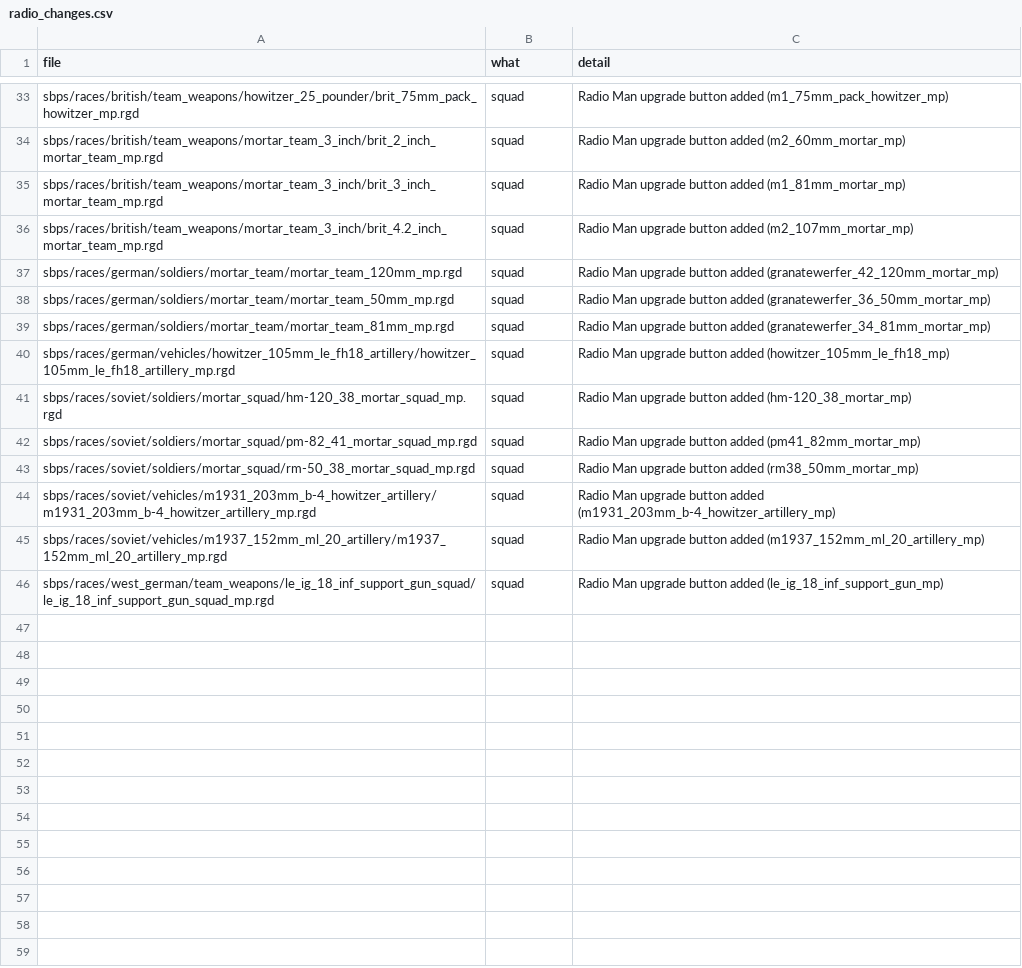
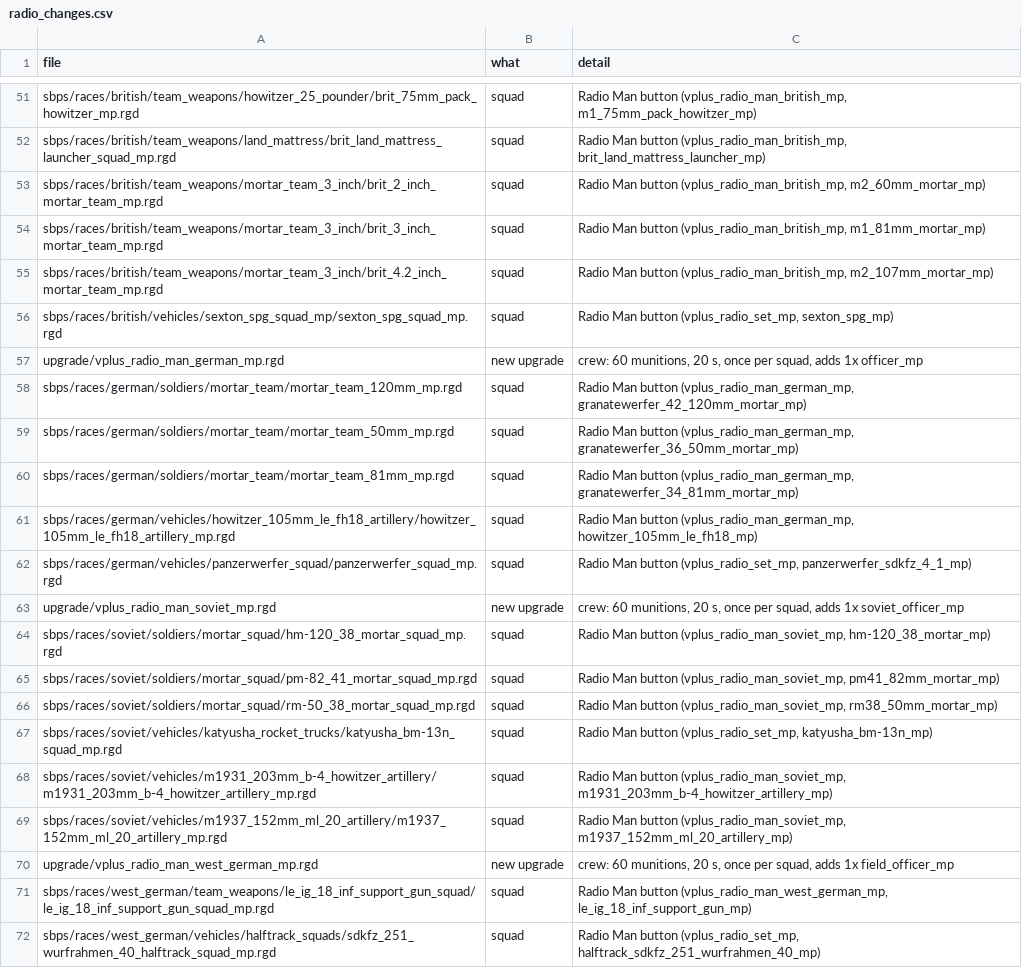
Before and after one commit to og-cz/coh2.vplus-mod, a CSV file: reports/radio_changes.csv, drawn as a sheet; only a part is shown, gaps mark what is left out; addresses are those after the commit; the diff covers the shown part only; the diff names each change by its address in the sheet, - before the commit and + after, or states it on an @@ line.

Commit message:
1.2.0: MGs vanilla hit-scan with Kriegspiel damage, working Radio Man (adds observer, real weapons, rocket artillery), AI may retreat, less grenade spam, no artillery sandbag ring

```diff
--- a/reports/radio_changes.csv
+++ b/reports/radio_changes.csv
-C51 (detail): Radio Man upgrade button added (m1_75mm_pack_howitzer_mp)
+C51 (detail): Radio Man button (vplus_radio_man_british_mp, m1_75mm_pack_howitzer_mp)
+row 52: sbps/races/british/team_weapons/land_mattress/brit_land_mattress_launcher_squad_mp.rgd | squad | Radio Man button (vplus_radio_man_british_mp, brit_land_mattress_launcher_mp)
-C53 (detail): Radio Man upgrade button added (m2_60mm_mortar_mp)
+C53 (detail): Radio Man button (vplus_radio_man_british_mp, m2_60mm_mortar_mp)
-C54 (detail): Radio Man upgrade button added (m1_81mm_mortar_mp)
+C54 (detail): Radio Man button (vplus_radio_man_british_mp, m1_81mm_mortar_mp)
-C55 (detail): Radio Man upgrade button added (m2_107mm_mortar_mp)
+C55 (detail): Radio Man button (vplus_radio_man_british_mp, m2_107mm_mortar_mp)
+row 56: sbps/races/british/vehicles/sexton_spg_squad_mp/sexton_spg_squad_mp.rgd | squad | Radio Man button (vplus_radio_set_mp, sexton_spg_mp)
+row 57: upgrade/vplus_radio_man_german_mp.rgd | new upgrade | crew: 60 munitions, 20 s, once per squad, adds 1x officer_mp
-C58 (detail): Radio Man upgrade button added (granatewerfer_42_120mm_mortar_mp)
+C58 (detail): Radio Man button (vplus_radio_man_german_mp, granatewerfer_42_120mm_mortar_mp)
-C59 (detail): Radio Man upgrade button added (granatewerfer_36_50mm_mortar_mp)
+C59 (detail): Radio Man button (vplus_radio_man_german_mp, granatewerfer_36_50mm_mortar_mp)
-C60 (detail): Radio Man upgrade button added (granatewerfer_34_81mm_mortar_mp)
+C60 (detail): Radio Man button (vplus_radio_man_german_mp, granatewerfer_34_81mm_mortar_mp)
-C61 (detail): Radio Man upgrade button added (howitzer_105mm_le_fh18_mp)
+C61 (detail): Radio Man button (vplus_radio_man_german_mp, howitzer_105mm_le_fh18_mp)
+row 62: sbps/races/german/vehicles/panzerwerfer_squad/panzerwerfer_squad_mp.rgd | squad | Radio Man button (vplus_radio_set_mp, panzerwerfer_sdkfz_4_1_mp)
+row 63: upgrade/vplus_radio_man_soviet_mp.rgd | new upgrade | crew: 60 munitions, 20 s, once per squad, adds 1x soviet_officer_mp
-C64 (detail): Radio Man upgrade button added (hm-120_38_mortar_mp)
+C64 (detail): Radio Man button (vplus_radio_man_soviet_mp, hm-120_38_mortar_mp)
-C65 (detail): Radio Man upgrade button added (pm41_82mm_mortar_mp)
+C65 (detail): Radio Man button (vplus_radio_man_soviet_mp, pm41_82mm_mortar_mp)
-C66 (detail): Radio Man upgrade button added (rm38_50mm_mortar_mp)
+C66 (detail): Radio Man button (vplus_radio_man_soviet_mp, rm38_50mm_mortar_mp)
+row 67: sbps/races/soviet/vehicles/katyusha_rocket_trucks/katyusha_bm-13n_squad_mp.rgd | squad | Radio Man button (vplus_radio_set_mp, katyusha_bm-13n_mp)
-C68 (detail): Radio Man upgrade button added (m1931_203mm_b-4_howitzer_artillery_mp)
+C68 (detail): Radio Man button (vplus_radio_man_soviet_mp, m1931_203mm_b-4_howitzer_artillery_mp)
-C69 (detail): Radio Man upgrade button added (m1937_152mm_ml_20_artillery_mp)
+C69 (detail): Radio Man button (vplus_radio_man_soviet_mp, m1937_152mm_ml_20_artillery_mp)
+row 70: upgrade/vplus_radio_man_west_german_mp.rgd | new upgrade | crew: 60 munitions, 20 s, once per squad, adds 1x field_officer_mp
-C71 (detail): Radio Man upgrade button added (le_ig_18_inf_support_gun_mp)
+C71 (detail): Radio Man button (vplus_radio_man_west_german_mp, le_ig_18_inf_support_gun_mp)
+row 72: sbps/races/west_german/vehicles/halftrack_squads/sdkfz_251_wurfrahmen_40_halftrack_squad_mp.rgd | squad | Radio Man button (vplus_radio_set_mp, halftrack_sdkfz_251_wurfrahmen_40_mp)
```
Also changed, not shown: 26 added rows, 8 removed rows and 30 edited cells elsewhere in this file, reports/ai_changes.csv, reports/gunfire_changes.csv, 12 other files.
